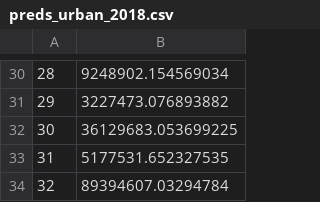
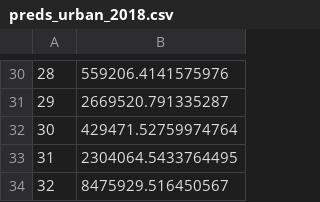
Before and after one commit to saeedakc/OP-Outlaws, a CSV file: static/data/preds_urban_2018.csv, drawn as a sheet; only a part is shown, gaps mark what is left out; the diff covers the shown part only.

```diff
--- a/static/data/preds_urban_2018.csv
+++ b/static/data/preds_urban_2018.csv
@@ -30,5 +30,5 @@
-28,9248902.154569034
-29,3227473.076893882
-30,36129683.053699225
-31,5177531.652327535
-32,89394607.03294784
+28,559206.4141575976
+29,2669520.791335287
+30,429471.52759974764
+31,2304064.5433764495
+32,8475929.516450567
```
Also changed, not shown: 28 edited cells elsewhere in this file, 1 other file.
